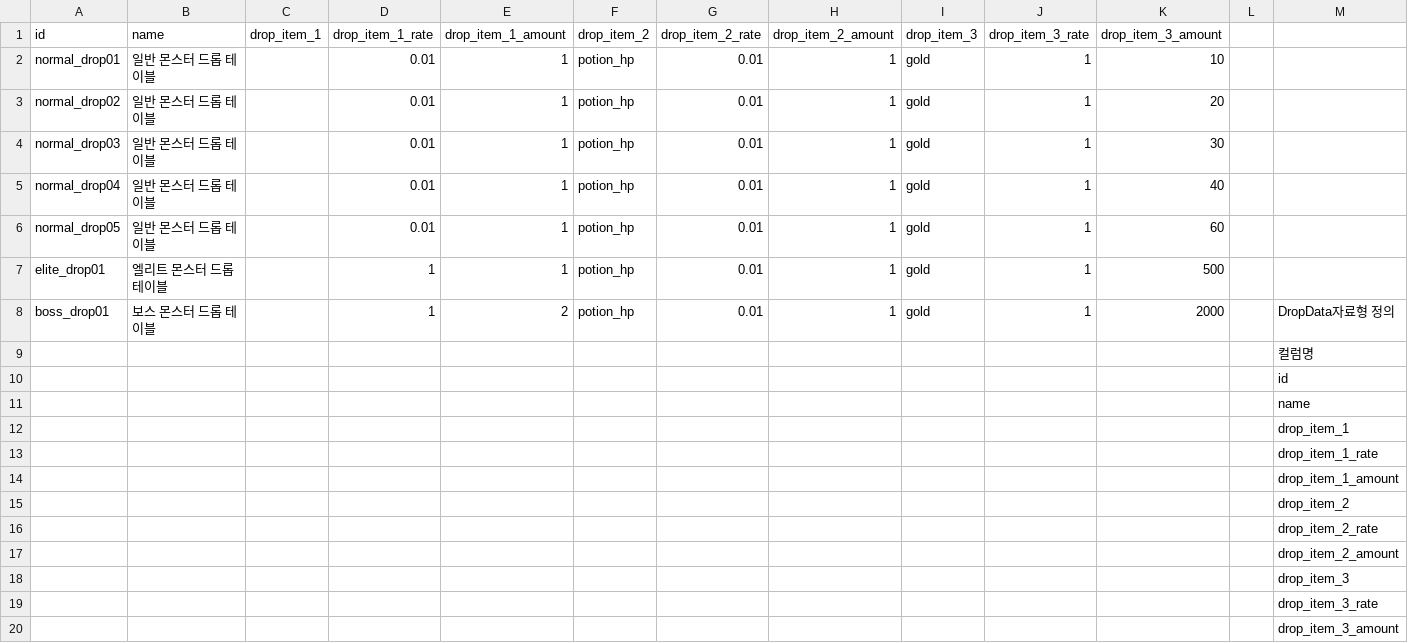
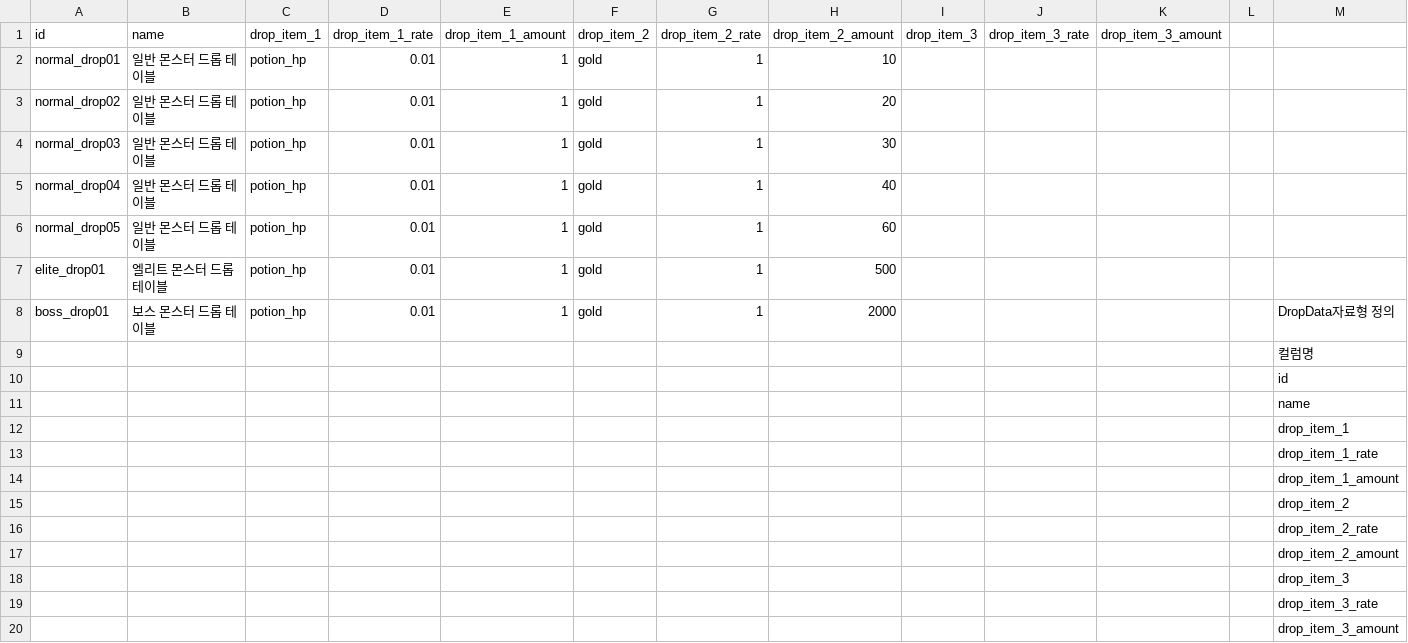
Before and after one commit to mingsuking1002/mswproject, a CSV file: mswproject/Data/v.2.0 GRDataTable - DropData.csv, drawn as a sheet; only a part is shown; removed rows and columns are numbered as before the commit, all else as after; rows hold the shown columns only; the diff names each change by its address in the sheet, - before the commit and + after, or states it on an @@ line.

```diff
--- a/mswproject/Data/v.2.0 GRDataTable - DropData.csv
+++ b/mswproject/Data/v.2.0 GRDataTable - DropData.csv
-C2:C6 (drop_item_1): (empty)
+C2:C6 (drop_item_1): potion_hp
-F2:F6 (drop_item_2): potion_hp
+F2:F6 (drop_item_2): gold
-G2:G6 (drop_item_2_rate): 0.01
+G2:G6 (drop_item_2_rate): 1
-H2 (drop_item_2_amount): 1
+H2 (drop_item_2_amount): 10
-I2:I6 (drop_item_3): gold
+I2:I6 (drop_item_3): (empty)
-J2:J6 (drop_item_3_rate): 1
+J2:J6 (drop_item_3_rate): (empty)
-K2 (drop_item_3_amount): 10
+K2 (drop_item_3_amount): (empty)
-H3 (drop_item_2_amount): 1
+H3 (drop_item_2_amount): 20
-K3 (drop_item_3_amount): 20
+K3 (drop_item_3_amount): (empty)
-H4 (drop_item_2_amount): 1
+H4 (drop_item_2_amount): 30
-K4 (drop_item_3_amount): 30
+K4 (drop_item_3_amount): (empty)
-H5 (drop_item_2_amount): 1
+H5 (drop_item_2_amount): 40
-K5 (drop_item_3_amount): 40
+K5 (drop_item_3_amount): (empty)
-H6 (drop_item_2_amount): 1
+H6 (drop_item_2_amount): 60
-K6 (drop_item_3_amount): 60
+K6 (drop_item_3_amount): (empty)
-row 7: elite_drop01 | 엘리트 몬스터 드롭 테이블 |  | 1 | 1 | potion_hp | 0.01 | 1 | gold | 1 | 500
-row 8: boss_drop01 | 보스 몬스터 드롭 테이블 |  | 1 | 2 | potion_hp | 0.01 | 1 | gold | 1 | 2000 |  | DropData자료형 정의
+row 7: elite_drop01 | 엘리트 몬스터 드롭 테이블 | potion_hp | 0.01 | 1 | gold | 1 | 500
+row 8: boss_drop01 | 보스 몬스터 드롭 테이블 | potion_hp | 0.01 | 1 | gold | 1 | 2000 |  |  |  |  | DropData자료형 정의
```
Also changed, not shown: mswproject/Data/v.2.0 GRDataTable - MonsterData.csv, mswproject/Data/v.2.0 GRDataTable - PassiveData.csv, 22 other files.
